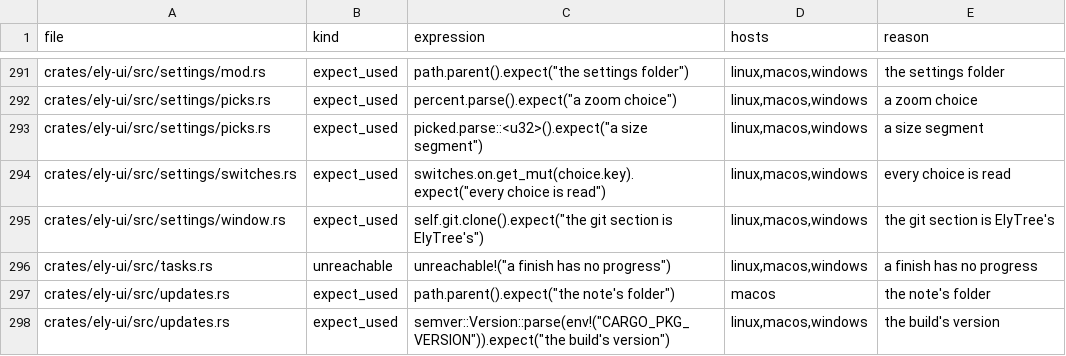
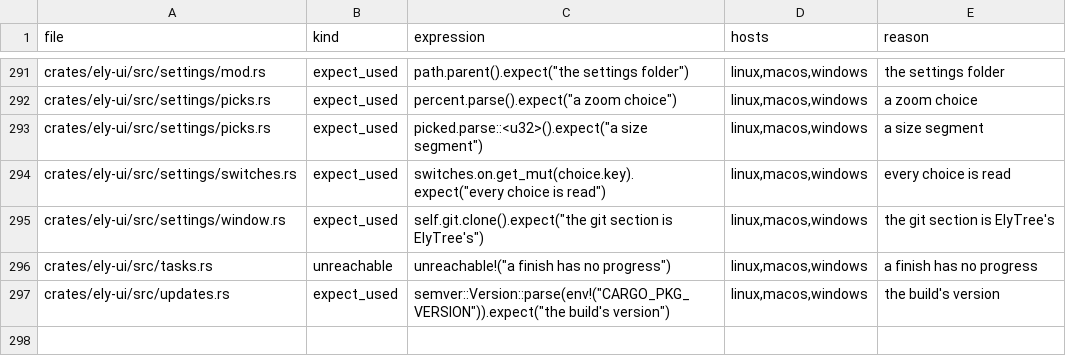
Before and after one commit to ELY-Open-Source/ElyOffice, a TSV file: scripts/panics.tsv, drawn as a sheet; only a part is shown, gaps mark what is left out; the diff names each change by its address in the sheet, - before the commit and + after, or states it on an @@ line.

Commit message:
panics.tsv: drop the macOS row for updates.rs' expect("the note's folder"), gone since fc40ffd1 (SF.20)

```diff
--- a/scripts/panics.tsv
+++ b/scripts/panics.tsv
-row 297: crates/ely-ui/src/updates.rs | expect_used | path.parent().expect("the note's folder") | macos | the note's folder
```
